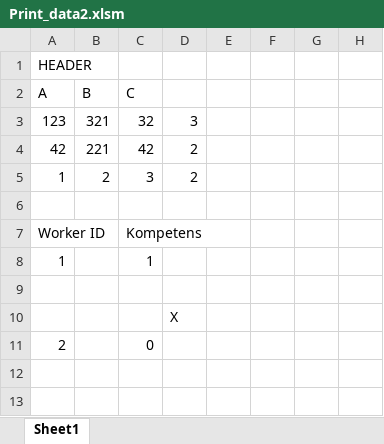
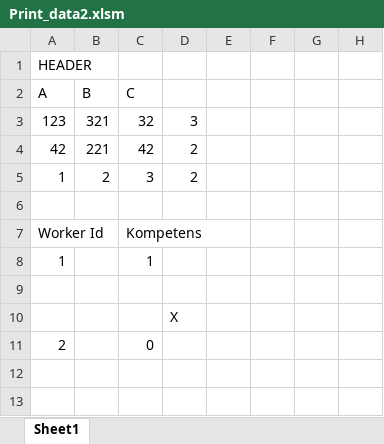
Before and after one commit to Optoteket/main, an Excel workbook: AMPLmodel/Visualisation/Print_data2.xlsm, sheet Sheet1, drawn as a sheet; only a part is shown; values as stored, in another font and other column widths than the file's, no borders; charts and pictures not drawn; the diff names each change by its address in the sheet, - before the commit and + after, or states it on an @@ line.

```diff
--- a/AMPLmodel/Visualisation/Print_data2.xlsm (sheet Sheet1)
+++ b/AMPLmodel/Visualisation/Print_data2.xlsm (sheet Sheet1)
-A7: Worker ID
+A7: Worker Id
```
Also changed, not shown: 1 other file.
